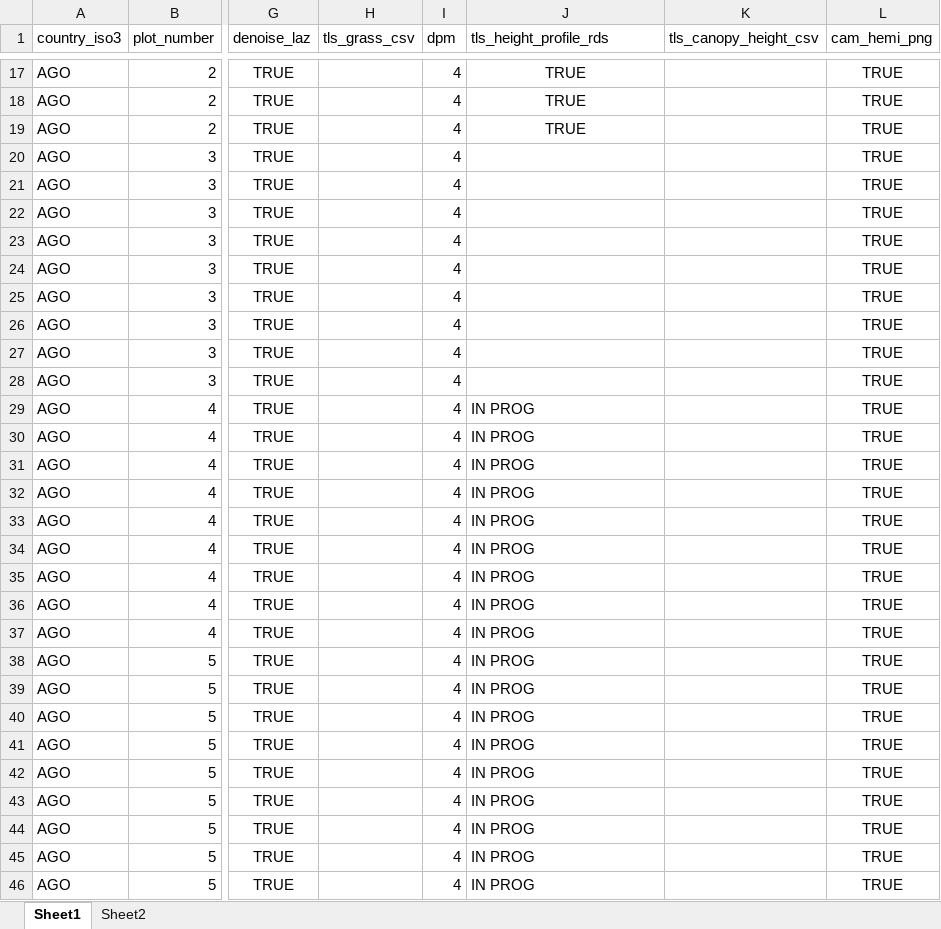
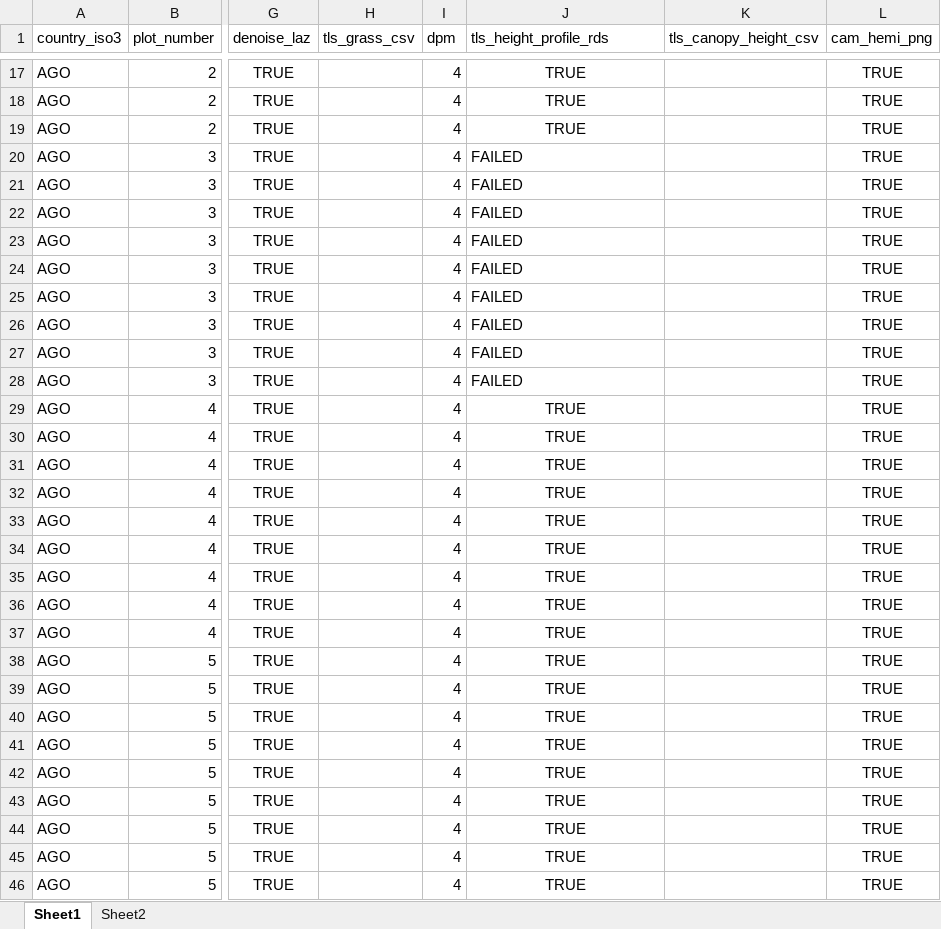
Before and after one commit to johngodlee/miombo_tls, an Excel workbook: tally.xlsx, sheet Sheet1, drawn as a sheet; only a part is shown, gaps mark what is left out; values as stored, in another font and other column widths than the file's, no borders; the diff covers the shown part only; the diff names each change by its address in the sheet, - before the commit and + after, or states it on an @@ line.

Commit message:
Updated grass processing

```diff
--- a/tally.xlsx (sheet Sheet1)
+++ b/tally.xlsx (sheet Sheet1)
-J20:J28 (tls_height_profile_rds): (empty)
+J20:J28 (tls_height_profile_rds): FAILED
-J29:J46 (tls_height_profile_rds): IN PROG
+J29:J46 (tls_height_profile_rds): TRUE
-J29:J46 alignment: left
+J29:J46 alignment: center
```
Also changed, not shown: 150 edited cells and cell formats elsewhere in this sheet, 3 other files.
